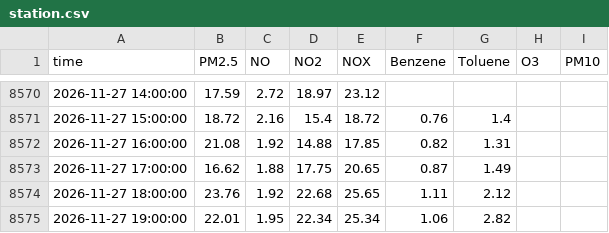
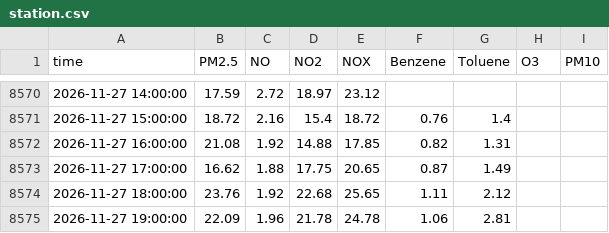
Before and after one commit to Yonifal/shoham-air, a CSV file: data/station.csv, drawn as a sheet; only a part is shown, gaps mark what is left out.

```diff
--- a/data/station.csv
+++ b/data/station.csv
@@ -8574,2 +8574,2 @@ time,PM2.5,NO,NO2,NOX,Benzene,Toluene,O3,PM10
 2026-11-27 18:00:00,23.76,1.92,22.68,25.65,1.11,2.12,,
-2026-11-27 19:00:00,22.01,1.95,22.34,25.34,1.06,2.82,,
+2026-11-27 19:00:00,22.09,1.96,21.78,24.78,1.06,2.81,,
```
Also changed, not shown: 2 other files.
